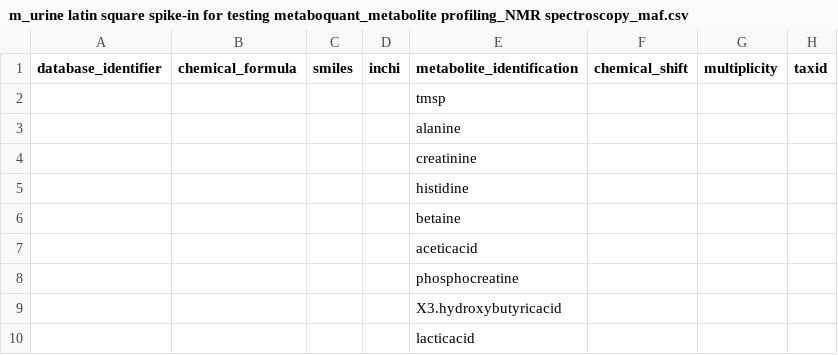
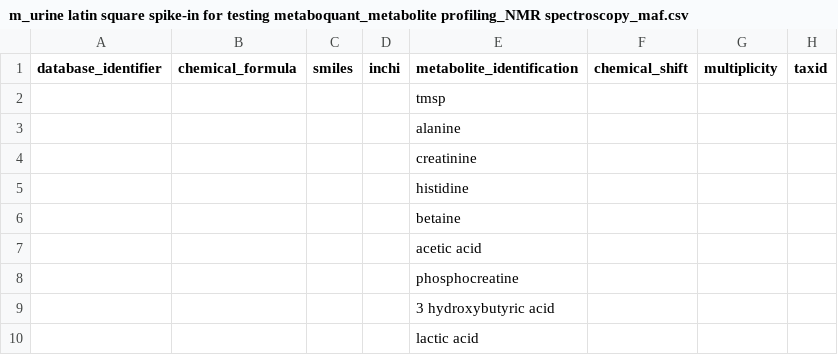
Before and after one commit to nmrML/nmrML, a CSV file: examples/SteffensMTBL_MetaboquantConverterExamples/mtbls25/m_urine latin square spike-in for testing metaboquant_metabolite profiling_NMR spectroscopy_maf.csv, drawn as a sheet; only a part is shown; the diff names each change by its address in the sheet, - before the commit and + after, or states it on an @@ line.

Commit message:
Update examples/SteffensMTBL_MetaboquantConverterExamples/mtbls25/m_urine latin square spike-in for testing metaboquant_metabolite profiling_NMR spectroscopy_maf.csv
Changed the names slightly

```diff
--- a/examples/SteffensMTBL_MetaboquantConverterExamples/mtbls25/m_urine latin square spike-in for testing metaboquant_metabolite profiling_NMR spectroscopy_maf.csv
+++ b/examples/SteffensMTBL_MetaboquantConverterExamples/mtbls25/m_urine latin square spike-in for testing metaboquant_metabolite profiling_NMR spectroscopy_maf.csv
-E7 (metabolite_identification): aceticacid
+E7 (metabolite_identification): acetic acid
-E9 (metabolite_identification): X3.hydroxybutyricacid
+E9 (metabolite_identification): 3 hydroxybutyric acid
-E10 (metabolite_identification): lacticacid
+E10 (metabolite_identification): lactic acid
```
